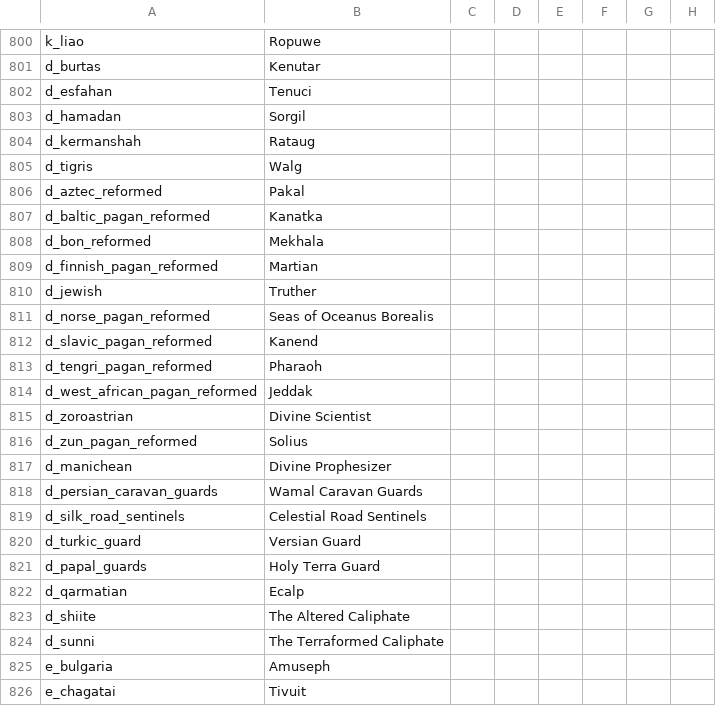
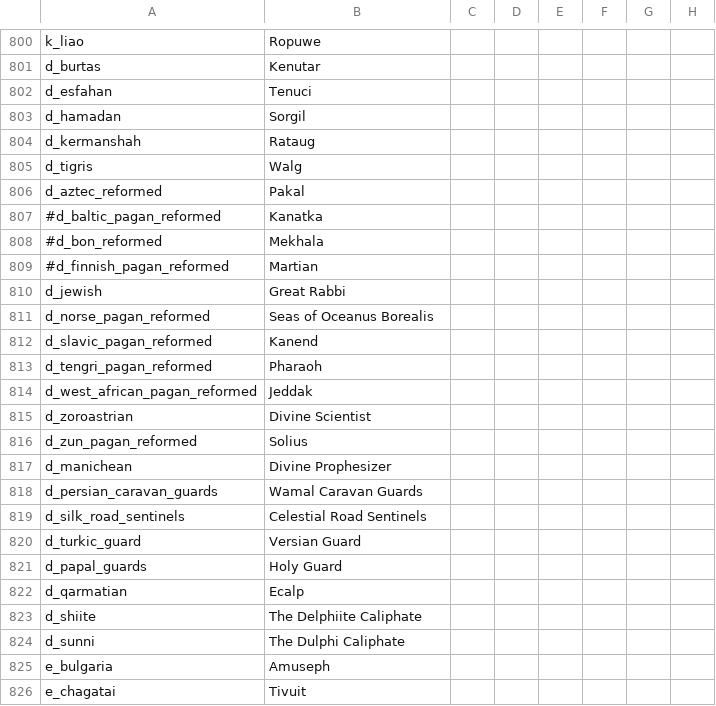
Before and after one commit to Zombaxx/Dolphin-Kings, a CSV file: Dolphin Kings/localisation/000_middlemars_vanillalandedtitles.csv, drawn as a sheet; only a part is shown, gaps mark what is left out; the diff names each change by its address in the sheet, - before the commit and + after, or states it on an @@ line.

```diff
--- a/Dolphin Kings/localisation/000_middlemars_vanillalandedtitles.csv
+++ b/Dolphin Kings/localisation/000_middlemars_vanillalandedtitles.csv
-A807: d_baltic_pagan_reformed
+A807: #d_baltic_pagan_reformed
-A808: d_bon_reformed
+A808: #d_bon_reformed
-A809: d_finnish_pagan_reformed
+A809: #d_finnish_pagan_reformed
-B810: Truther
+B810: Great Rabbi
-B821: Holy Terra Guard
+B821: Holy Guard
-B823: The Altered Caliphate
+B823: The Delphiite Caliphate
-B824: The Terraformed Caliphate
+B824: The Dulphi Caliphate
```
Also changed, not shown: Dolphin Kings/localisation/bookmark.csv, 2 other files.
